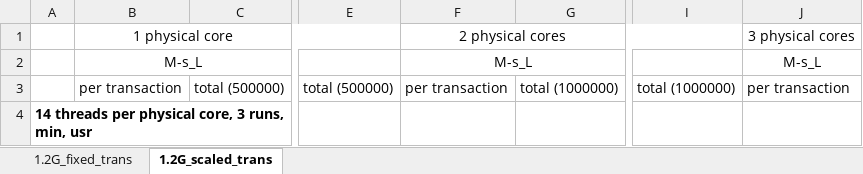
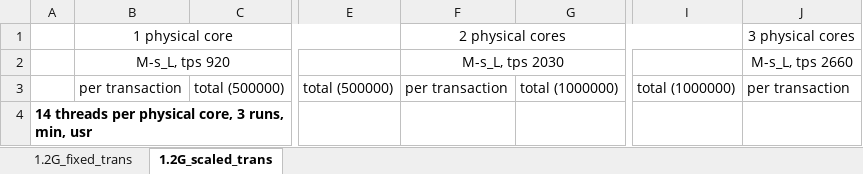
Before and after one commit to XiaowanDong/shared_ptp, an Excel workbook: mysql.xlsx, sheet 1.2G_scaled_trans, drawn as a sheet; only a part is shown, gaps mark what is left out; values as stored, in another font and other column widths than the file's, no borders; the diff names each change by its address in the sheet, - before the commit and + after, or states it on an @@ line.

Commit message:
Add MySQL tps

```diff
--- a/mysql.xlsx (sheet 1.2G_scaled_trans)
+++ b/mysql.xlsx (sheet 1.2G_scaled_trans)
-B2: M-s_L
+B2: M-s_L, tps 920
-F2: M-s_L
+F2: M-s_L, tps 2030
-J2: M-s_L
+J2: M-s_L, tps 2660
```
